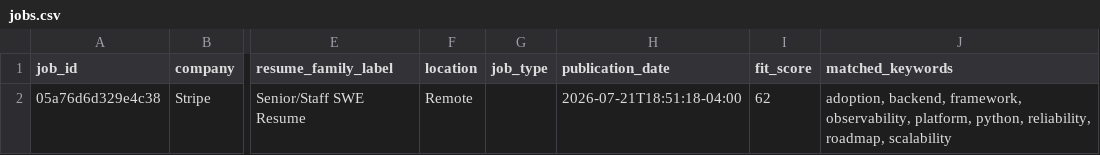
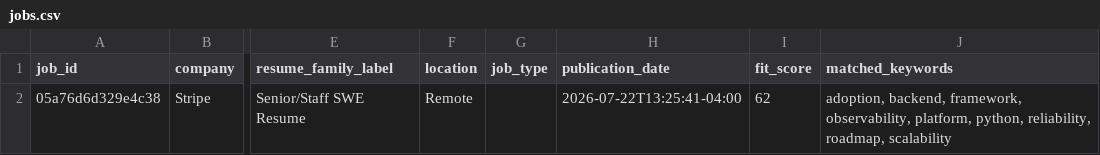
Before and after one commit to pavanbhat/job_application_scheduler, a CSV file: docs/data/jobs.csv, drawn as a sheet; only a part is shown, gaps mark what is left out; the diff names each change by its address in the sheet, - before the commit and + after, or states it on an @@ line.

```diff
--- a/docs/data/jobs.csv
+++ b/docs/data/jobs.csv
-H2 (publication_date): 2026-07-21T18:51:18-04:00
+H2 (publication_date): 2026-07-22T13:25:41-04:00
```
Also changed, not shown: 3 other files.
